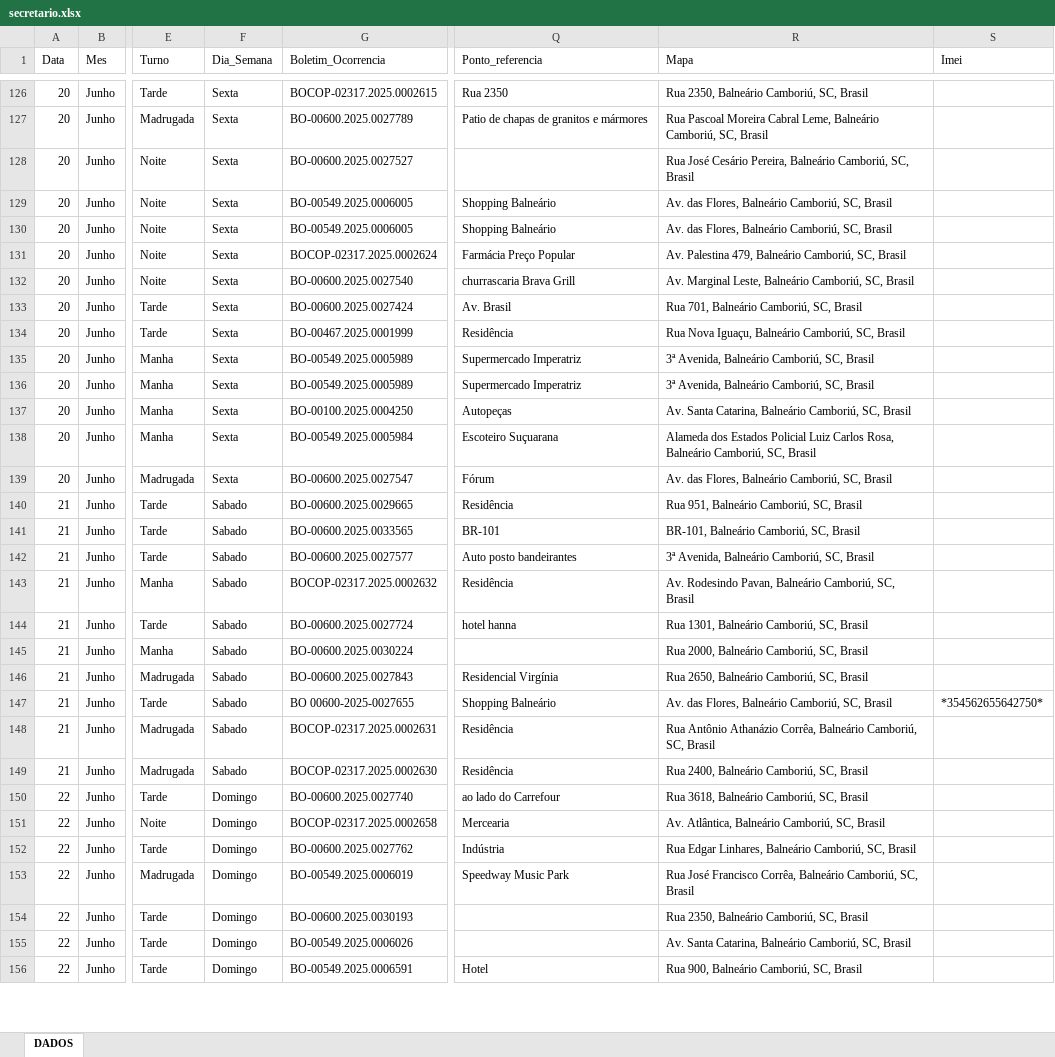
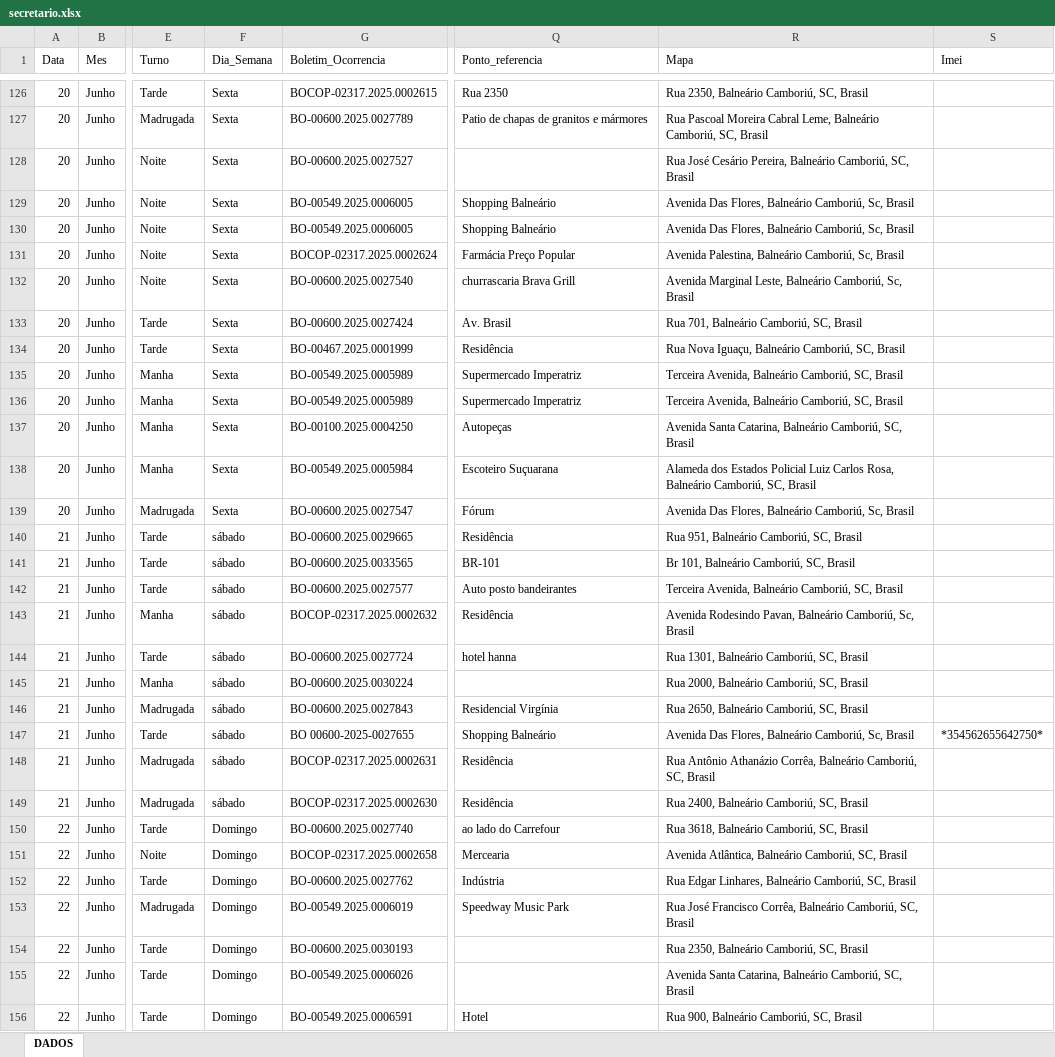
Before and after one commit to ronaldorocco/dashboard, an Excel workbook: secretario.xlsx, sheet DADOS, drawn as a sheet; only a part is shown, gaps mark what is left out; values as stored, in another font and other column widths than the file's, no cell formats; charts and pictures not drawn; the diff covers the shown part only; the diff names each change by its address in the sheet, - before the commit and + after, or states it on an @@ line.

```diff
--- a/secretario.xlsx (sheet DADOS)
+++ b/secretario.xlsx (sheet DADOS)
-R129:R130 (Mapa): Av. das Flores, Balneário Camboriú, SC, Brasil
+R129:R130 (Mapa): Avenida Das Flores, Balneário Camboriú, Sc, Brasil
-R131 (Mapa): Av. Palestina 479, Balneário Camboriú, SC, Brasil
+R131 (Mapa): Avenida Palestina, Balneário Camboriú, Sc, Brasil
-R132 (Mapa): Av. Marginal Leste, Balneário Camboriú, SC, Brasil
+R132 (Mapa): Avenida Marginal Leste, Balneário Camboriú, Sc, Brasil
-R135:R136 (Mapa): 3ª Avenida, Balneário Camboriú, SC, Brasil
+R135:R136 (Mapa): Terceira Avenida, Balneário Camboriú, SC, Brasil
-R137 (Mapa): Av. Santa Catarina,…
+R137 (Mapa): Avenida Santa Catarina,…
-R139 (Mapa): Av. das Flores, Balneário Camboriú, SC, Brasil
+R139 (Mapa): Avenida Das Flores, Balneário Camboriú, Sc, Brasil
-F140:F149 (Dia_Semana): Sabado
+F140:F149 (Dia_Semana): sábado
-R141 (Mapa): BR-101, Balneário Camboriú, SC, Brasil
+R141 (Mapa): Br 101, Balneário Camboriú, SC, Brasil
-R142 (Mapa): 3ª Avenida, Balneário Camboriú, SC, Brasil
+R142 (Mapa): Terceira Avenida, Balneário Camboriú, SC, Brasil
-R143 (Mapa): Av. Rodesindo Pavan, Balneário Camboriú, SC, Brasil
+R143 (Mapa): Avenida Rodesindo Pavan, Balneário Camboriú, Sc, Brasil
-R147 (Mapa): Av. das Flores, Balneário Camboriú, SC, Brasil
+R147 (Mapa): Avenida Das Flores, Balneário Camboriú, Sc, Brasil
-R151 (Mapa): Av. Atlântica, Balneário…
+R151 (Mapa): Avenida Atlântica, Balneário…
-R155 (Mapa): Av. Santa Catarina,…
+R155 (Mapa): Avenida Santa Catarina,…
```
Also changed, not shown: 3 removed rows and 615 edited cells elsewhere in this sheet, cell formats, 2 other files.
